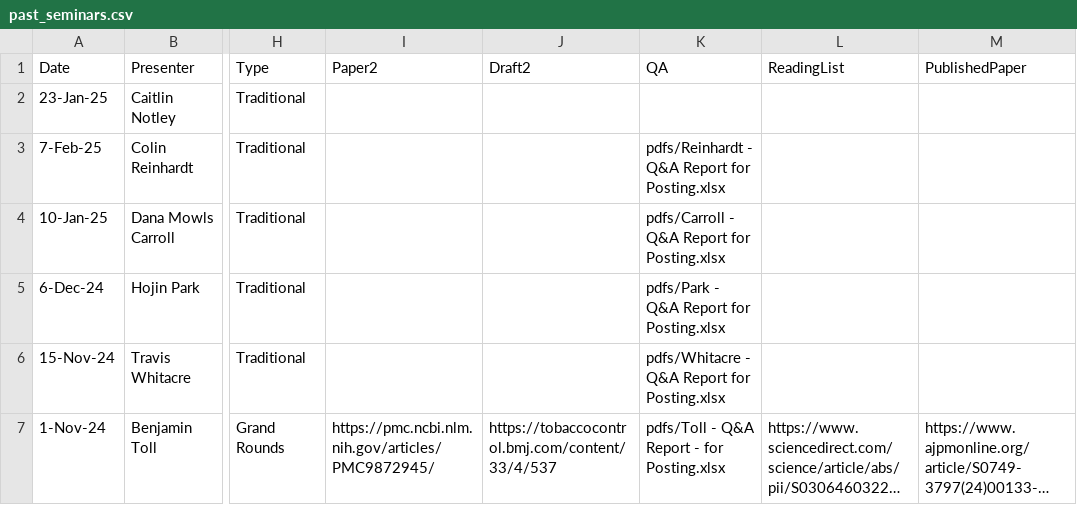
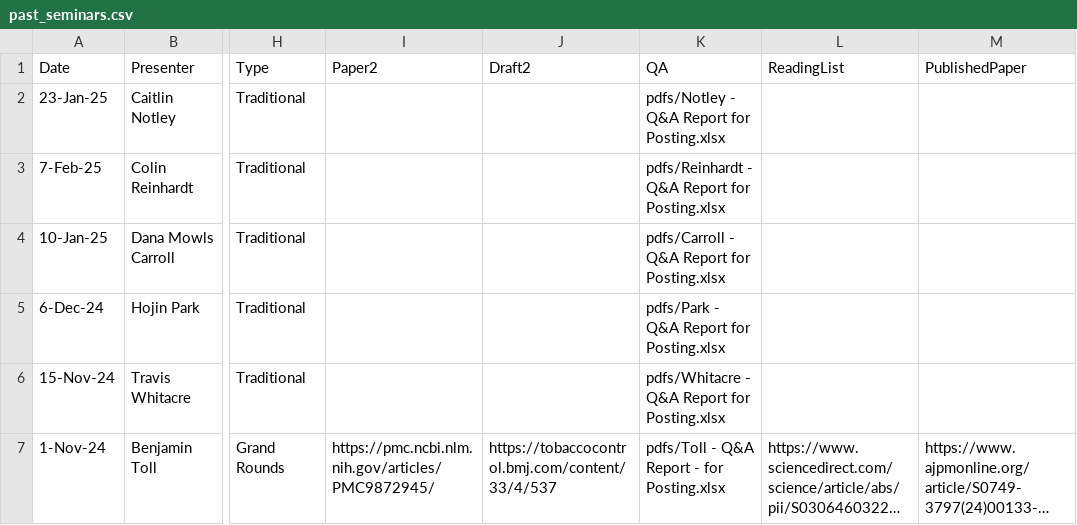
Before and after one commit to ernbilen/test_website_tops, a CSV file: _data/past_seminars.csv, drawn as a sheet; only a part is shown, gaps mark what is left out; long unchanged cells end in …; the diff names each change by its address in the sheet, - before the commit and + after, or states it on an @@ line.

```diff
--- a/_data/past_seminars.csv
+++ b/_data/past_seminars.csv
-K2 (QA): (empty)
+K2 (QA): pdfs/Notley - Q&A Report for Posting.xlsx
```
Also changed, not shown: 1 other file.
